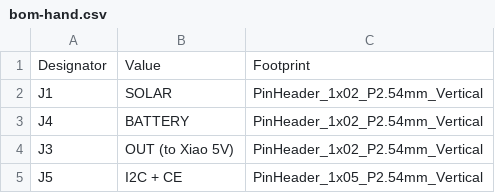
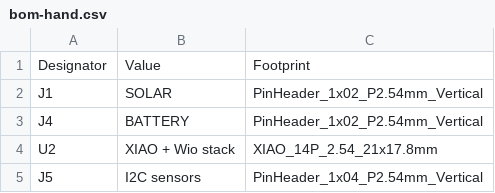
Before and after one commit to n3tk0/MeshCore, a CSV file: hardware/xiao-solar-lite/production/bom-hand.csv, drawn as a sheet.

```diff
--- a/hardware/xiao-solar-lite/production/bom-hand.csv
+++ b/hardware/xiao-solar-lite/production/bom-hand.csv
@@ -3,3 +3,3 @@ J1,SOLAR,PinHeader_1x02_P2.54mm_Vertical
 J4,BATTERY,PinHeader_1x02_P2.54mm_Vertical
-J3,OUT (to Xiao 5V),PinHeader_1x02_P2.54mm_Vertical
-J5,I2C + CE,PinHeader_1x05_P2.54mm_Vertical
+U2,XIAO + Wio stack,XIAO_14P_2.54_21x17.8mm
+J5,I2C sensors,PinHeader_1x04_P2.54mm_Vertical
```
Also changed, not shown: hardware/xiao-solar-lite/production/cpl-jlc.csv, 23 other files.
